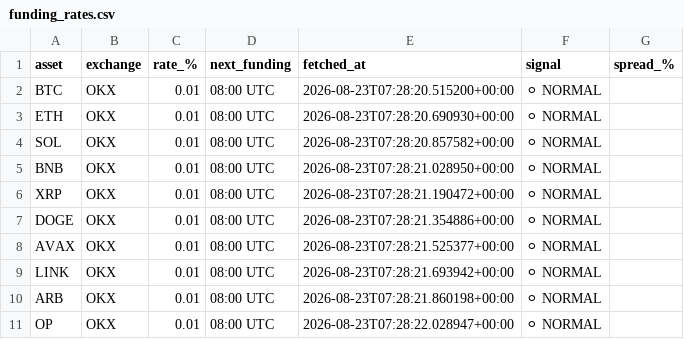
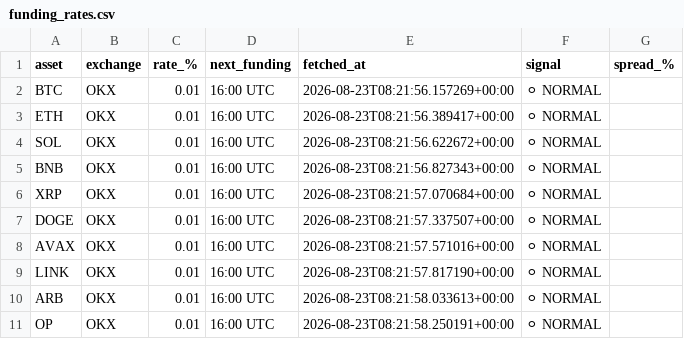
Before and after one commit to johnyJustAHelper/Funding-rates, a CSV file: funding_rates.csv, drawn as a sheet.

```diff
--- a/funding_rates.csv
+++ b/funding_rates.csv
@@ -1,11 +1,11 @@
 asset,exchange,rate_%,next_funding,fetched_at,signal,spread_%
-BTC,OKX,0.01,08:00 UTC,2026-08-23T07:28:20.515200+00:00,⚪ NORMAL,
-ETH,OKX,0.01,08:00 UTC,2026-08-23T07:28:20.690930+00:00,⚪ NORMAL,
-SOL,OKX,0.01,08:00 UTC,2026-08-23T07:28:20.857582+00:00,⚪ NORMAL,
-BNB,OKX,0.01,08:00 UTC,2026-08-23T07:28:21.028950+00:00,⚪ NORMAL,
-XRP,OKX,0.01,08:00 UTC,2026-08-23T07:28:21.190472+00:00,⚪ NORMAL,
-DOGE,OKX,0.01,08:00 UTC,2026-08-23T07:28:21.354886+00:00,⚪ NORMAL,
-AVAX,OKX,0.01,08:00 UTC,2026-08-23T07:28:21.525377+00:00,⚪ NORMAL,
-LINK,OKX,0.01,08:00 UTC,2026-08-23T07:28:21.693942+00:00,⚪ NORMAL,
-ARB,OKX,0.01,08:00 UTC,2026-08-23T07:28:21.860198+00:00,⚪ NORMAL,
-OP,OKX,0.01,08:00 UTC,2026-08-23T07:28:22.028947+00:00,⚪ NORMAL,
+BTC,OKX,0.01,16:00 UTC,2026-08-23T08:21:56.157269+00:00,⚪ NORMAL,
+ETH,OKX,0.01,16:00 UTC,2026-08-23T08:21:56.389417+00:00,⚪ NORMAL,
+SOL,OKX,0.01,16:00 UTC,2026-08-23T08:21:56.622672+00:00,⚪ NORMAL,
+BNB,OKX,0.01,16:00 UTC,2026-08-23T08:21:56.827343+00:00,⚪ NORMAL,
+XRP,OKX,0.01,16:00 UTC,2026-08-23T08:21:57.070684+00:00,⚪ NORMAL,
+DOGE,OKX,0.01,16:00 UTC,2026-08-23T08:21:57.337507+00:00,⚪ NORMAL,
+AVAX,OKX,0.01,16:00 UTC,2026-08-23T08:21:57.571016+00:00,⚪ NORMAL,
+LINK,OKX,0.01,16:00 UTC,2026-08-23T08:21:57.817190+00:00,⚪ NORMAL,
+ARB,OKX,0.01,16:00 UTC,2026-08-23T08:21:58.033613+00:00,⚪ NORMAL,
+OP,OKX,0.01,16:00 UTC,2026-08-23T08:21:58.250191+00:00,⚪ NORMAL,
```
Also changed, not shown: 1 other file.
